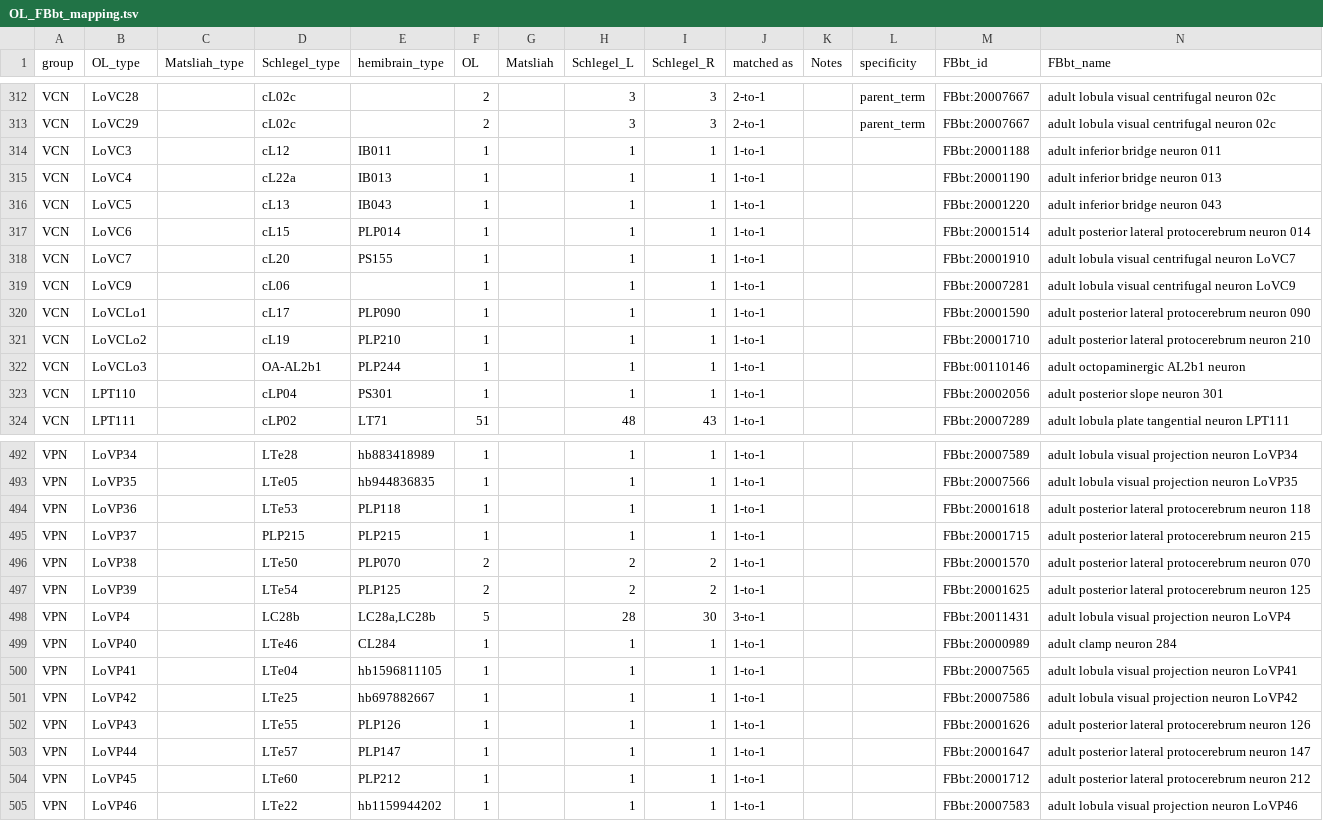
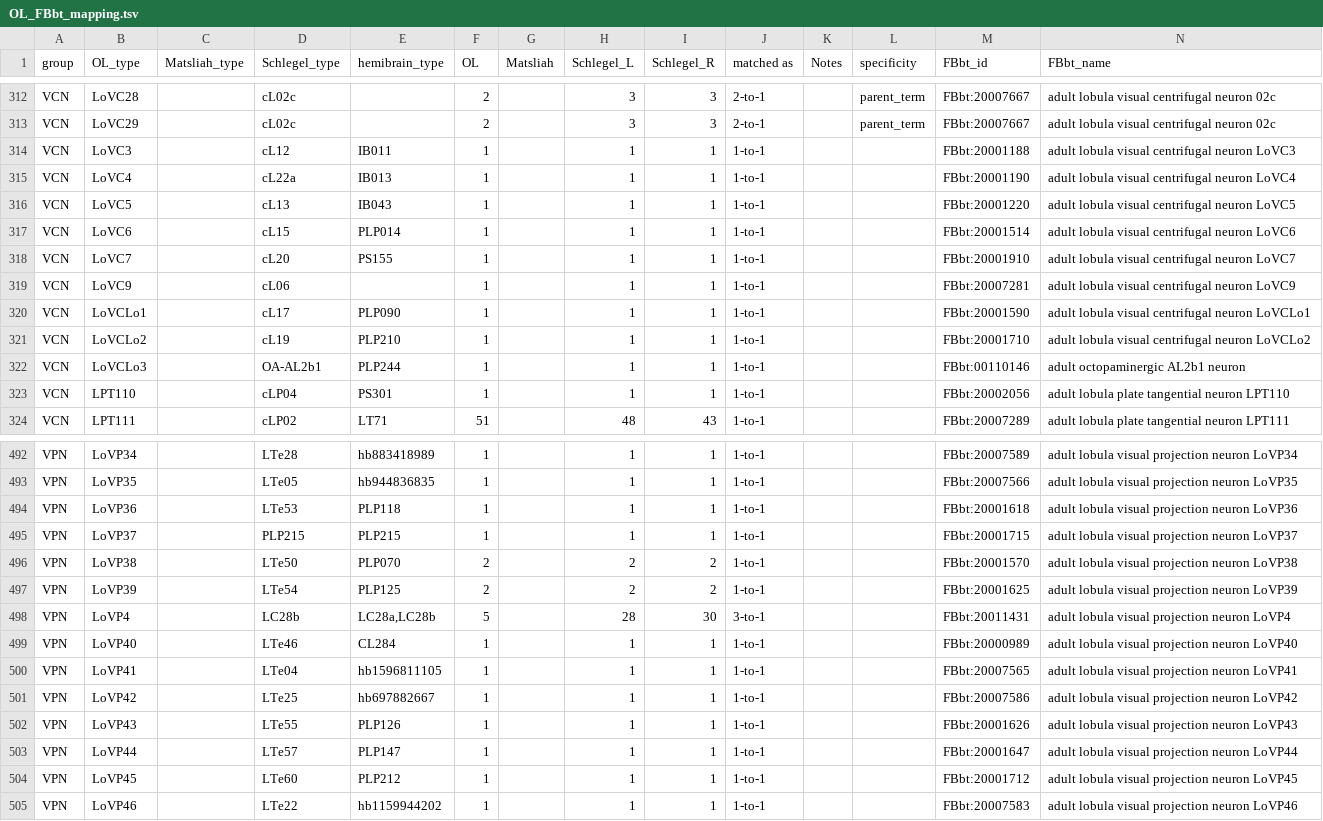
Before and after one commit to FlyBase/drosophila-anatomy-developmental-ontology, a TSV file: src/patterns/robot_template_projects/EM_synonyms/OL_FBbt_mapping.tsv, drawn as a sheet; only a part is shown, gaps mark what is left out; the diff covers the shown part only.

```diff
--- a/src/patterns/robot_template_projects/EM_synonyms/OL_FBbt_mapping.tsv
+++ b/src/patterns/robot_template_projects/EM_synonyms/OL_FBbt_mapping.tsv
@@ -313,12 +313,12 @@ VCN	LoVC28		cL02c		2		3	3	2-to-1		parent_term	FBbt:20007667	adult lobula visual
 VCN	LoVC29		cL02c		2		3	3	2-to-1		parent_term	FBbt:20007667	adult lobula visual centrifugal neuron 02c
-VCN	LoVC3		cL12	IB011	1		1	1	1-to-1			FBbt:20001188	adult inferior bridge neuron 011
-VCN	LoVC4		cL22a	IB013	1		1	1	1-to-1			FBbt:20001190	adult inferior bridge neuron 013
-VCN	LoVC5		cL13	IB043	1		1	1	1-to-1			FBbt:20001220	adult inferior bridge neuron 043
-VCN	LoVC6		cL15	PLP014	1		1	1	1-to-1			FBbt:20001514	adult posterior lateral protocerebrum neuron 014
+VCN	LoVC3		cL12	IB011	1		1	1	1-to-1			FBbt:20001188	adult lobula visual centrifugal neuron LoVC3
+VCN	LoVC4		cL22a	IB013	1		1	1	1-to-1			FBbt:20001190	adult lobula visual centrifugal neuron LoVC4
+VCN	LoVC5		cL13	IB043	1		1	1	1-to-1			FBbt:20001220	adult lobula visual centrifugal neuron LoVC5
+VCN	LoVC6		cL15	PLP014	1		1	1	1-to-1			FBbt:20001514	adult lobula visual centrifugal neuron LoVC6
 VCN	LoVC7		cL20	PS155	1		1	1	1-to-1			FBbt:20001910	adult lobula visual centrifugal neuron LoVC7
 VCN	LoVC9		cL06		1		1	1	1-to-1			FBbt:20007281	adult lobula visual centrifugal neuron LoVC9
-VCN	LoVCLo1		cL17	PLP090	1		1	1	1-to-1			FBbt:20001590	adult posterior lateral protocerebrum neuron 090
-VCN	LoVCLo2		cL19	PLP210	1		1	1	1-to-1			FBbt:20001710	adult posterior lateral protocerebrum neuron 210
+VCN	LoVCLo1		cL17	PLP090	1		1	1	1-to-1			FBbt:20001590	adult lobula visual centrifugal neuron LoVCLo1
+VCN	LoVCLo2		cL19	PLP210	1		1	1	1-to-1			FBbt:20001710	adult lobula visual centrifugal neuron LoVCLo2
 VCN	LoVCLo3		OA-AL2b1	PLP244	1		1	1	1-to-1			FBbt:00110146	adult octopaminergic AL2b1 neuron
-VCN	LPT110		cLP04	PS301	1		1	1	1-to-1			FBbt:20002056	adult posterior slope neuron 301
+VCN	LPT110		cLP04	PS301	1		1	1	1-to-1			FBbt:20002056	adult lobula plate tangential neuron LPT110
 VCN	LPT111		cLP02	LT71	51		48	43	1-to-1			FBbt:20007289	adult lobula plate tangential neuron LPT111
@@ -493,13 +493,13 @@ VPN	LoVP34		LTe28	hb883418989	1		1	1	1-to-1			FBbt:20007589	adult lobula visual
 VPN	LoVP35		LTe05	hb944836835	1		1	1	1-to-1			FBbt:20007566	adult lobula visual projection neuron LoVP35
-VPN	LoVP36		LTe53	PLP118	1		1	1	1-to-1			FBbt:20001618	adult posterior lateral protocerebrum neuron 118
-VPN	LoVP37		PLP215	PLP215	1		1	1	1-to-1			FBbt:20001715	adult posterior lateral protocerebrum neuron 215
-VPN	LoVP38		LTe50	PLP070	2		2	2	1-to-1			FBbt:20001570	adult posterior lateral protocerebrum neuron 070
-VPN	LoVP39		LTe54	PLP125	2		2	2	1-to-1			FBbt:20001625	adult posterior lateral protocerebrum neuron 125
+VPN	LoVP36		LTe53	PLP118	1		1	1	1-to-1			FBbt:20001618	adult lobula visual projection neuron LoVP36
+VPN	LoVP37		PLP215	PLP215	1		1	1	1-to-1			FBbt:20001715	adult lobula visual projection neuron LoVP37
+VPN	LoVP38		LTe50	PLP070	2		2	2	1-to-1			FBbt:20001570	adult lobula visual projection neuron LoVP38
+VPN	LoVP39		LTe54	PLP125	2		2	2	1-to-1			FBbt:20001625	adult lobula visual projection neuron LoVP39
 VPN	LoVP4		LC28b	LC28a,LC28b	5		28	30	3-to-1			FBbt:20011431	adult lobula visual projection neuron LoVP4
-VPN	LoVP40		LTe46	CL284	1		1	1	1-to-1			FBbt:20000989	adult clamp neuron 284
+VPN	LoVP40		LTe46	CL284	1		1	1	1-to-1			FBbt:20000989	adult lobula visual projection neuron LoVP40
 VPN	LoVP41		LTe04	hb1596811105	1		1	1	1-to-1			FBbt:20007565	adult lobula visual projection neuron LoVP41
 VPN	LoVP42		LTe25	hb697882667	1		1	1	1-to-1			FBbt:20007586	adult lobula visual projection neuron LoVP42
-VPN	LoVP43		LTe55	PLP126	1		1	1	1-to-1			FBbt:20001626	adult posterior lateral protocerebrum neuron 126
-VPN	LoVP44		LTe57	PLP147	1		1	1	1-to-1			FBbt:20001647	adult posterior lateral protocerebrum neuron 147
-VPN	LoVP45		LTe60	PLP212	1		1	1	1-to-1			FBbt:20001712	adult posterior lateral protocerebrum neuron 212
+VPN	LoVP43		LTe55	PLP126	1		1	1	1-to-1			FBbt:20001626	adult lobula visual projection neuron LoVP43
+VPN	LoVP44		LTe57	PLP147	1		1	1	1-to-1			FBbt:20001647	adult lobula visual projection neuron LoVP44
+VPN	LoVP45		LTe60	PLP212	1		1	1	1-to-1			FBbt:20001712	adult lobula visual projection neuron LoVP45
 VPN	LoVP46		LTe22	hb1159944202	1		1	1	1-to-1			FBbt:20007583	adult lobula visual projection neuron LoVP46
```
Also changed, not shown: 43 edited cells elsewhere in this file, 15 other files.
